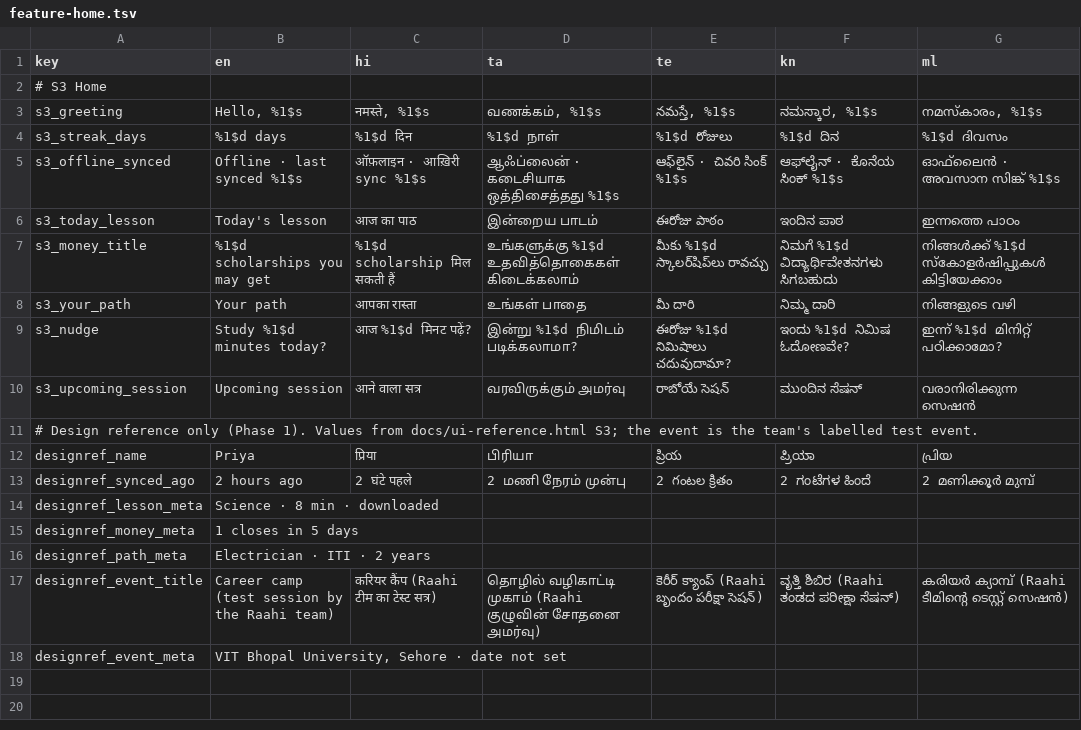
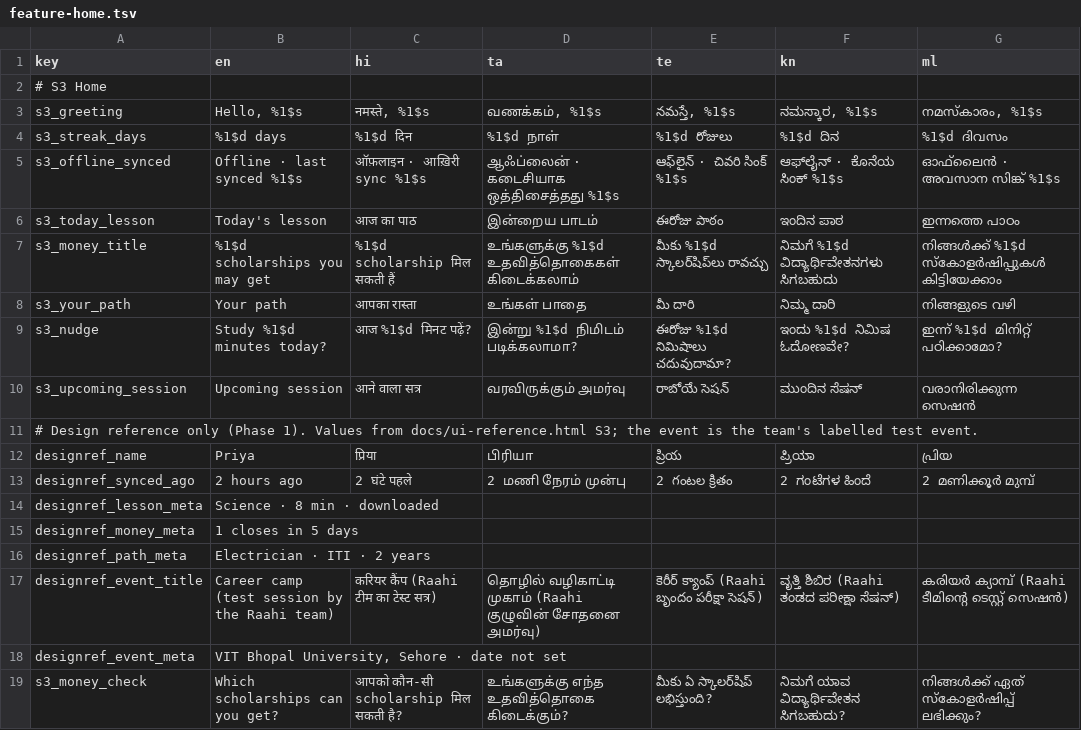
Before and after one commit to yugh88/raahi, a TSV file: apps/android/i18n/feature-home.tsv, drawn as a sheet; the diff names each change by its address in the sheet, - before the commit and + after, or states it on an @@ line.

Commit message:
android: R8 keep rules for Vosk and SQLCipher; home asks before the scheme check; data sources doc

```diff
--- a/apps/android/i18n/feature-home.tsv
+++ b/apps/android/i18n/feature-home.tsv
+row 19: s3_money_check | Which scholarships can you get? | आपको कौन-सी scholarship मिल सकती है? | உங்களுக்கு எந்த உதவித்தொகை கிடைக்கும்? | మీకు ఏ స్కాలర్‌షిప్ లభిస్తుంది? | ನಿಮಗೆ ಯಾವ ವಿದ್ಯಾರ್ಥಿವೇತನ ಸಿಗಬಹುದು? | നിങ്ങൾക്ക് ഏത് സ്കോളർഷിപ്പ് ലഭിക്കും?
```
Also changed, not shown: 10 other files.
